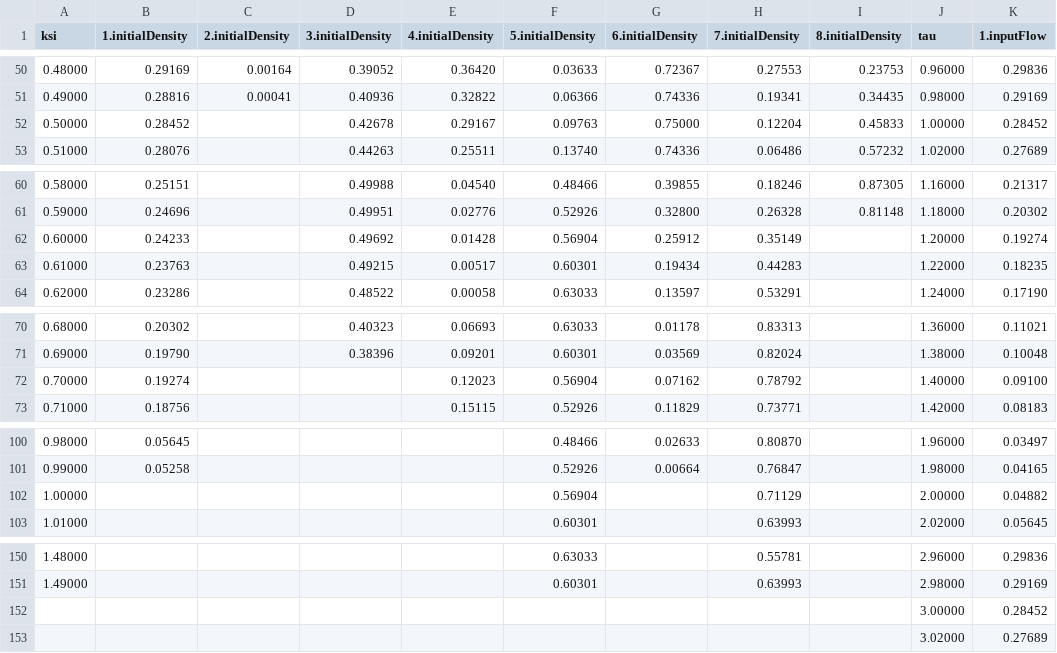
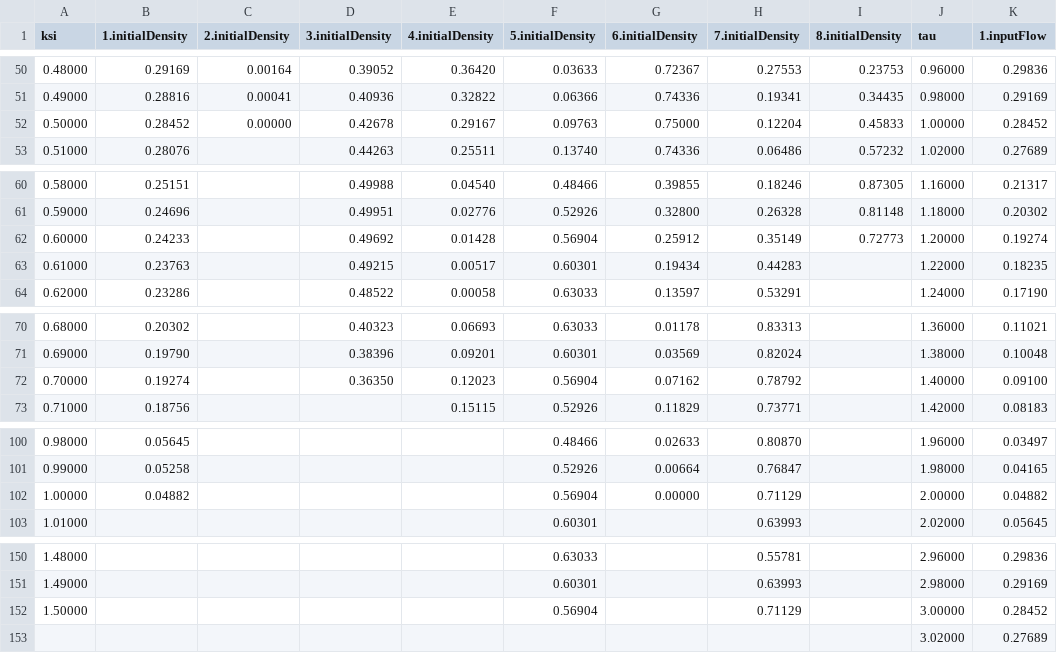
Before and after one commit to pihnasty/TransportSystem, a CSV file: src/main/resources/InitData.csv, drawn as a sheet; only a part is shown, gaps mark what is left out; the diff covers the shown part only; the diff names each change by its address in the sheet, - before the commit and + after, or states it on an @@ line.

```diff
--- a/src/main/resources/InitData.csv
+++ b/src/main/resources/InitData.csv
-C52 (2.initialDensity): (empty)
+C52 (2.initialDensity): 0.00000
-I62 (8.initialDensity): (empty)
+I62 (8.initialDensity): 0.72773
-D72 (3.initialDensity): (empty)
+D72 (3.initialDensity): 0.36350
-B102 (1.initialDensity): (empty)
+B102 (1.initialDensity): 0.04882
-G102 (6.initialDensity): (empty)
+G102 (6.initialDensity): 0.00000
-A152 (ksi): (empty)
+A152 (ksi): 1.50000
-F152 (5.initialDensity): (empty)
+F152 (5.initialDensity): 0.56904
-H152 (7.initialDensity): (empty)
+H152 (7.initialDensity): 0.71129
```
Also changed, not shown: 1 edited cell elsewhere in this file, 15 other files.
